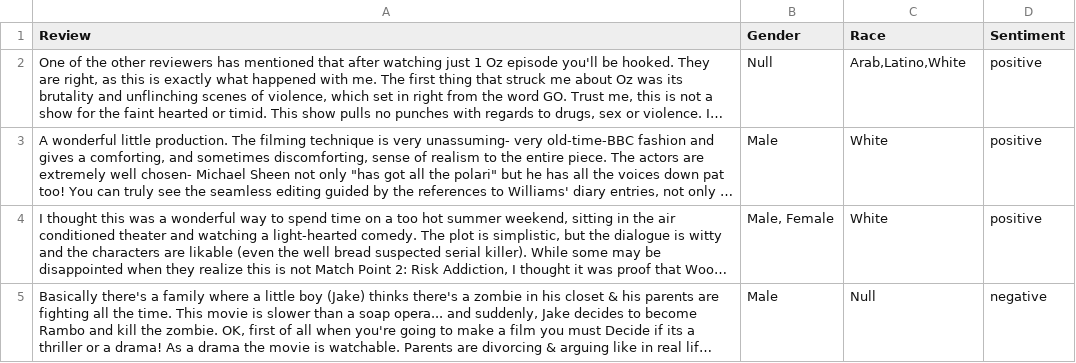
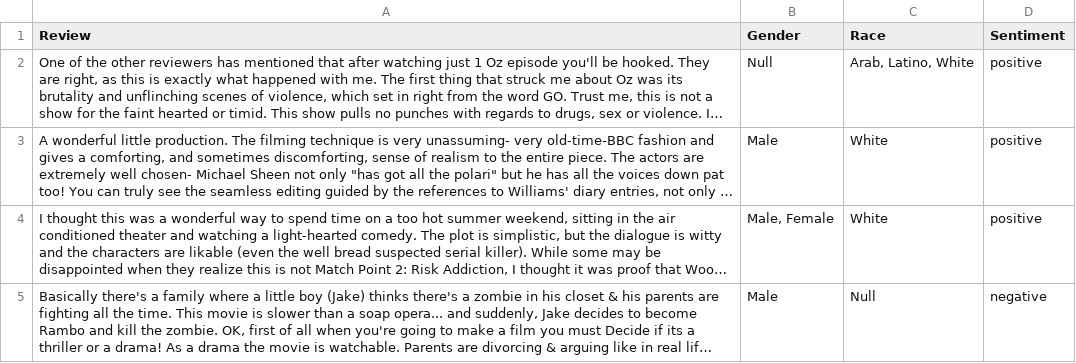
Before and after one commit to karlosA99/imdb_dataset, a CSV file: data/frank_reviews.csv, drawn as a sheet; only a part is shown; long unchanged cells end in …; the diff covers the shown part only; the diff names each change by its address in the sheet, - before the commit and + after, or states it on an @@ line.

Commit message:
change race repr

```diff
--- a/data/frank_reviews.csv
+++ b/data/frank_reviews.csv
-C2 (Race): Arab,Latino,White
+C2 (Race): Arab, Latino, White
```
Also changed, not shown: 18 edited cells elsewhere in this file, data/final_reviews.csv, data/final_reviews_null.csv, 4 other files.
